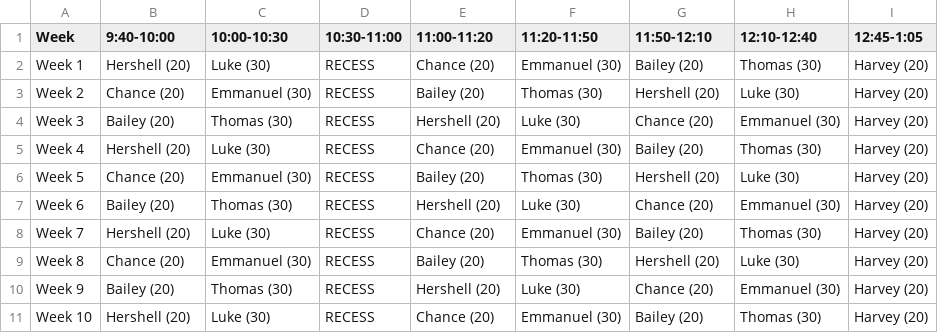
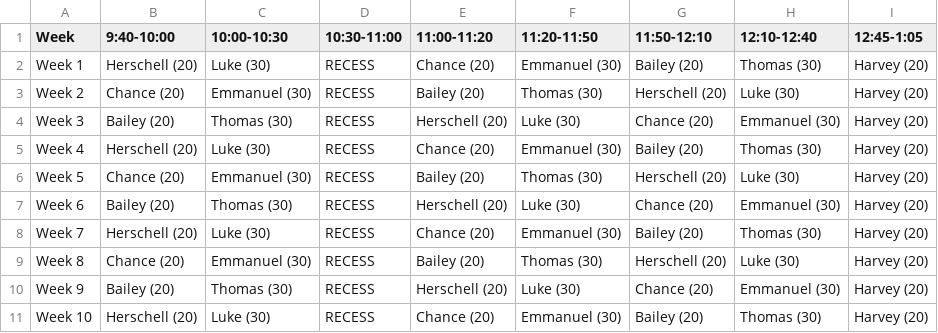
Before and after one commit to lrrecords/drumming-timetable, a CSV file: term4_timetable.csv, drawn as a sheet.

```diff
--- a/term4_timetable.csv
+++ b/term4_timetable.csv
@@ -1,11 +1,11 @@
 Week,9:40-10:00,10:00-10:30,10:30-11:00,11:00-11:20,11:20-11:50,11:50-12:10,12:10-12:40,12:45-1:05
-Week 1,Hershell (20),Luke (30),RECESS,Chance (20),Emmanuel (30),Bailey (20),Thomas (30),Harvey (20)
-Week 2,Chance (20),Emmanuel (30),RECESS,Bailey (20),Thomas (30),Hershell (20),Luke (30),Harvey (20)
-Week 3,Bailey (20),Thomas (30),RECESS,Hershell (20),Luke (30),Chance (20),Emmanuel (30),Harvey (20)
-Week 4,Hershell (20),Luke (30),RECESS,Chance (20),Emmanuel (30),Bailey (20),Thomas (30),Harvey (20)
-Week 5,Chance (20),Emmanuel (30),RECESS,Bailey (20),Thomas (30),Hershell (20),Luke (30),Harvey (20)
-Week 6,Bailey (20),Thomas (30),RECESS,Hershell (20),Luke (30),Chance (20),Emmanuel (30),Harvey (20)
-Week 7,Hershell (20),Luke (30),RECESS,Chance (20),Emmanuel (30),Bailey (20),Thomas (30),Harvey (20)
-Week 8,Chance (20),Emmanuel (30),RECESS,Bailey (20),Thomas (30),Hershell (20),Luke (30),Harvey (20)
-Week 9,Bailey (20),Thomas (30),RECESS,Hershell (20),Luke (30),Chance (20),Emmanuel (30),Harvey (20)
-Week 10,Hershell (20),Luke (30),RECESS,Chance (20),Emmanuel (30),Bailey (20),Thomas (30),Harvey (20)
+Week 1,Herschell (20),Luke (30),RECESS,Chance (20),Emmanuel (30),Bailey (20),Thomas (30),Harvey (20)
+Week 2,Chance (20),Emmanuel (30),RECESS,Bailey (20),Thomas (30),Herschell (20),Luke (30),Harvey (20)
+Week 3,Bailey (20),Thomas (30),RECESS,Herschell (20),Luke (30),Chance (20),Emmanuel (30),Harvey (20)
+Week 4,Herschell (20),Luke (30),RECESS,Chance (20),Emmanuel (30),Bailey (20),Thomas (30),Harvey (20)
+Week 5,Chance (20),Emmanuel (30),RECESS,Bailey (20),Thomas (30),Herschell (20),Luke (30),Harvey (20)
+Week 6,Bailey (20),Thomas (30),RECESS,Herschell (20),Luke (30),Chance (20),Emmanuel (30),Harvey (20)
+Week 7,Herschell (20),Luke (30),RECESS,Chance (20),Emmanuel (30),Bailey (20),Thomas (30),Harvey (20)
+Week 8,Chance (20),Emmanuel (30),RECESS,Bailey (20),Thomas (30),Herschell (20),Luke (30),Harvey (20)
+Week 9,Bailey (20),Thomas (30),RECESS,Herschell (20),Luke (30),Chance (20),Emmanuel (30),Harvey (20)
+Week 10,Herschell (20),Luke (30),RECESS,Chance (20),Emmanuel (30),Bailey (20),Thomas (30),Harvey (20)
```
Also changed, not shown: 1 other file.
